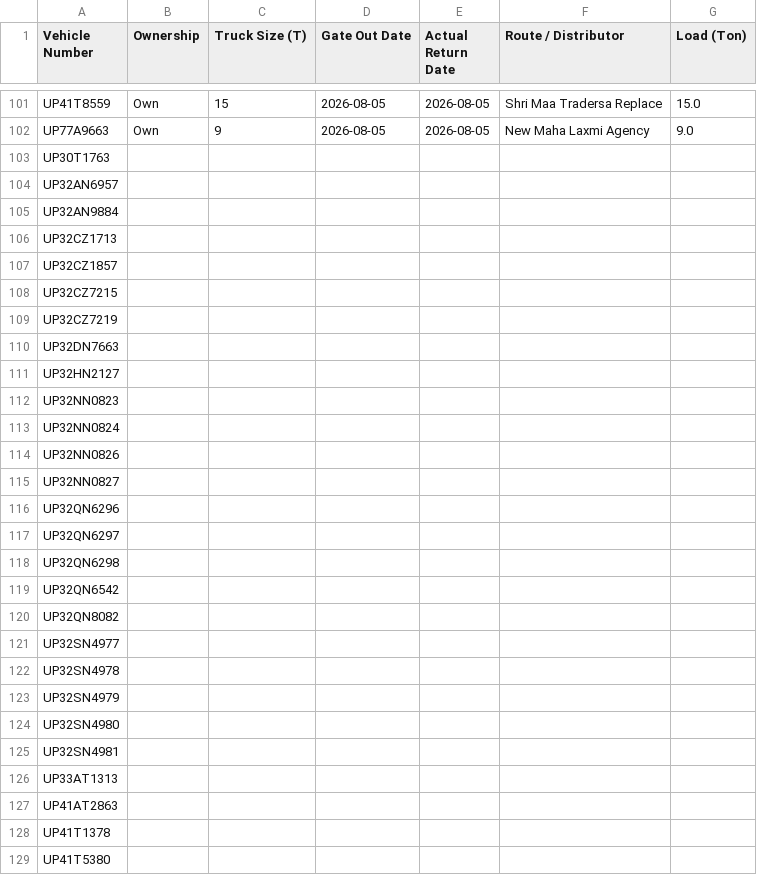
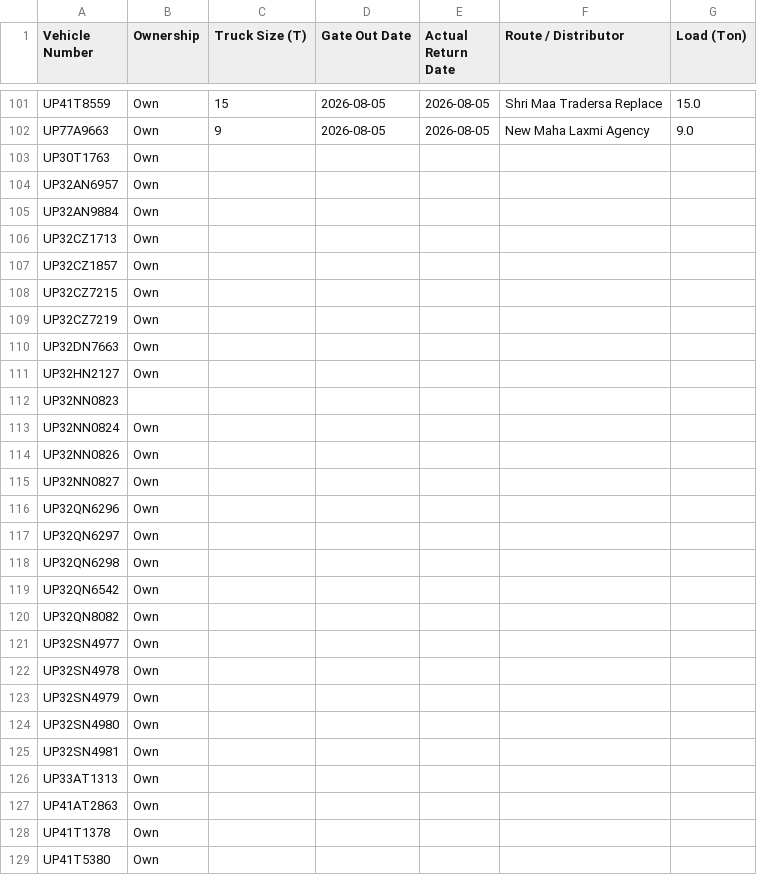
Before and after one commit to DeeAI-byte/TMS, a CSV file: local_data/gate_out_log.csv, drawn as a sheet; only a part is shown, gaps mark what is left out; the diff covers the shown part only.

Commit message:
Update Vehicle Out log

```diff
--- a/local_data/gate_out_log.csv
+++ b/local_data/gate_out_log.csv
@@ -102,28 +102,28 @@ UP41T8559,Own,15,2026-08-05,2026-08-05,Shri Maa Tradersa Replace,15.0
 UP77A9663,Own,9,2026-08-05,2026-08-05,New Maha Laxmi Agency,9.0
-UP30T1763,,,,,,
-UP32AN6957,,,,,,
-UP32AN9884,,,,,,
-UP32CZ1713,,,,,,
-UP32CZ1857,,,,,,
-UP32CZ7215,,,,,,
-UP32CZ7219,,,,,,
-UP32DN7663,,,,,,
-UP32HN2127,,,,,,
+UP30T1763,Own,,,,,
+UP32AN6957,Own,,,,,
+UP32AN9884,Own,,,,,
+UP32CZ1713,Own,,,,,
+UP32CZ1857,Own,,,,,
+UP32CZ7215,Own,,,,,
+UP32CZ7219,Own,,,,,
+UP32DN7663,Own,,,,,
+UP32HN2127,Own,,,,,
 UP32NN0823,,,,,,
-UP32NN0824,,,,,,
-UP32NN0826,,,,,,
-UP32NN0827,,,,,,
-UP32QN6296,,,,,,
-UP32QN6297,,,,,,
-UP32QN6298,,,,,,
-UP32QN6542,,,,,,
-UP32QN8082,,,,,,
-UP32SN4977,,,,,,
-UP32SN4978,,,,,,
-UP32SN4979,,,,,,
-UP32SN4980,,,,,,
-UP32SN4981,,,,,,
-UP33AT1313,,,,,,
-UP41AT2863,,,,,,
-UP41T1378,,,,,,
-UP41T5380,,,,,,
+UP32NN0824,Own,,,,,
+UP32NN0826,Own,,,,,
+UP32NN0827,Own,,,,,
+UP32QN6296,Own,,,,,
+UP32QN6297,Own,,,,,
+UP32QN6298,Own,,,,,
+UP32QN6542,Own,,,,,
+UP32QN8082,Own,,,,,
+UP32SN4977,Own,,,,,
+UP32SN4978,Own,,,,,
+UP32SN4979,Own,,,,,
+UP32SN4980,Own,,,,,
+UP32SN4981,Own,,,,,
+UP33AT1313,Own,,,,,
+UP41AT2863,Own,,,,,
+UP41T1378,Own,,,,,
+UP41T5380,Own,,,,,
```
Also changed, not shown: 4 edited cells elsewhere in this file.
